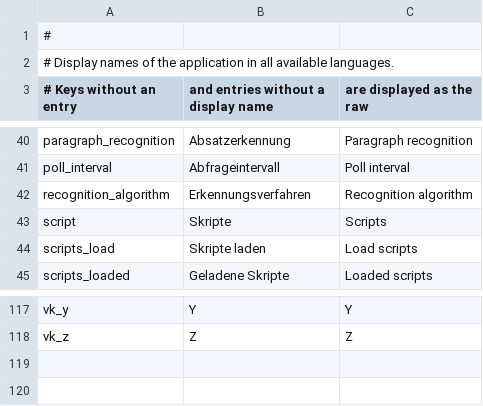
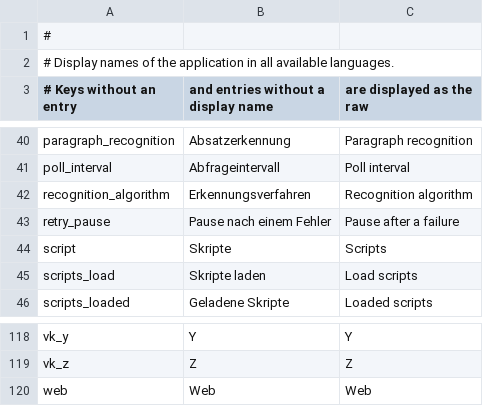
Before and after one commit to michael-b3n/biblia, a CSV file: verselens/res/display_names.csv, drawn as a sheet; only a part is shown, gaps mark what is left out.

Commit message:
Fix reference display shift

```diff
--- a/verselens/res/display_names.csv
+++ b/verselens/res/display_names.csv
@@ -42,2 +42,3 @@ poll_interval,Abfrageintervall,Poll interval
 recognition_algorithm,Erkennungsverfahren,Recognition algorithm
+retry_pause,Pause nach einem Fehler,Pause after a failure
 script,Skripte,Scripts
@@ -118 +119,2 @@ vk_y,Y,Y
 vk_z,Z,Z
+web,Web,Web
```
Also changed, not shown: 36 other files.
